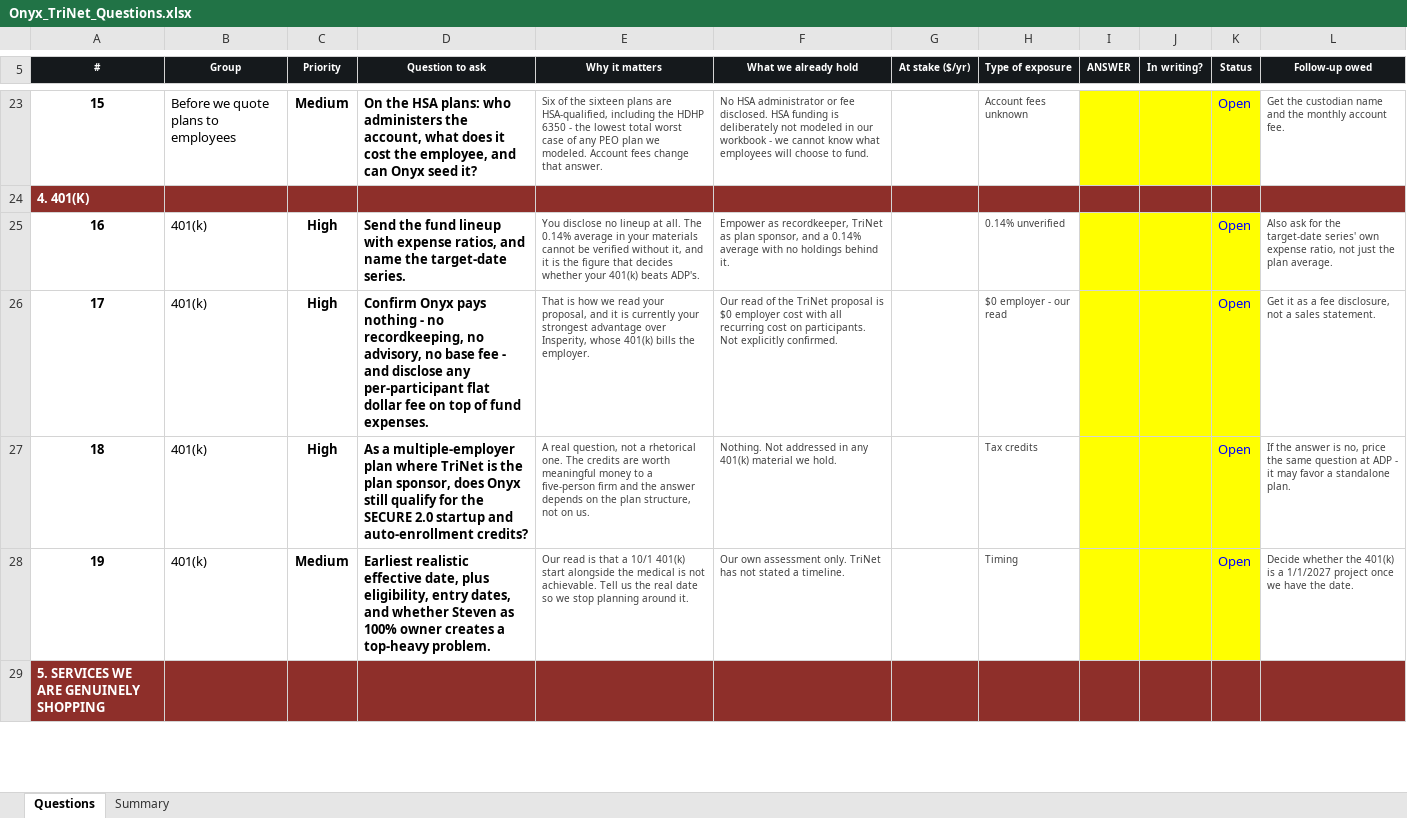
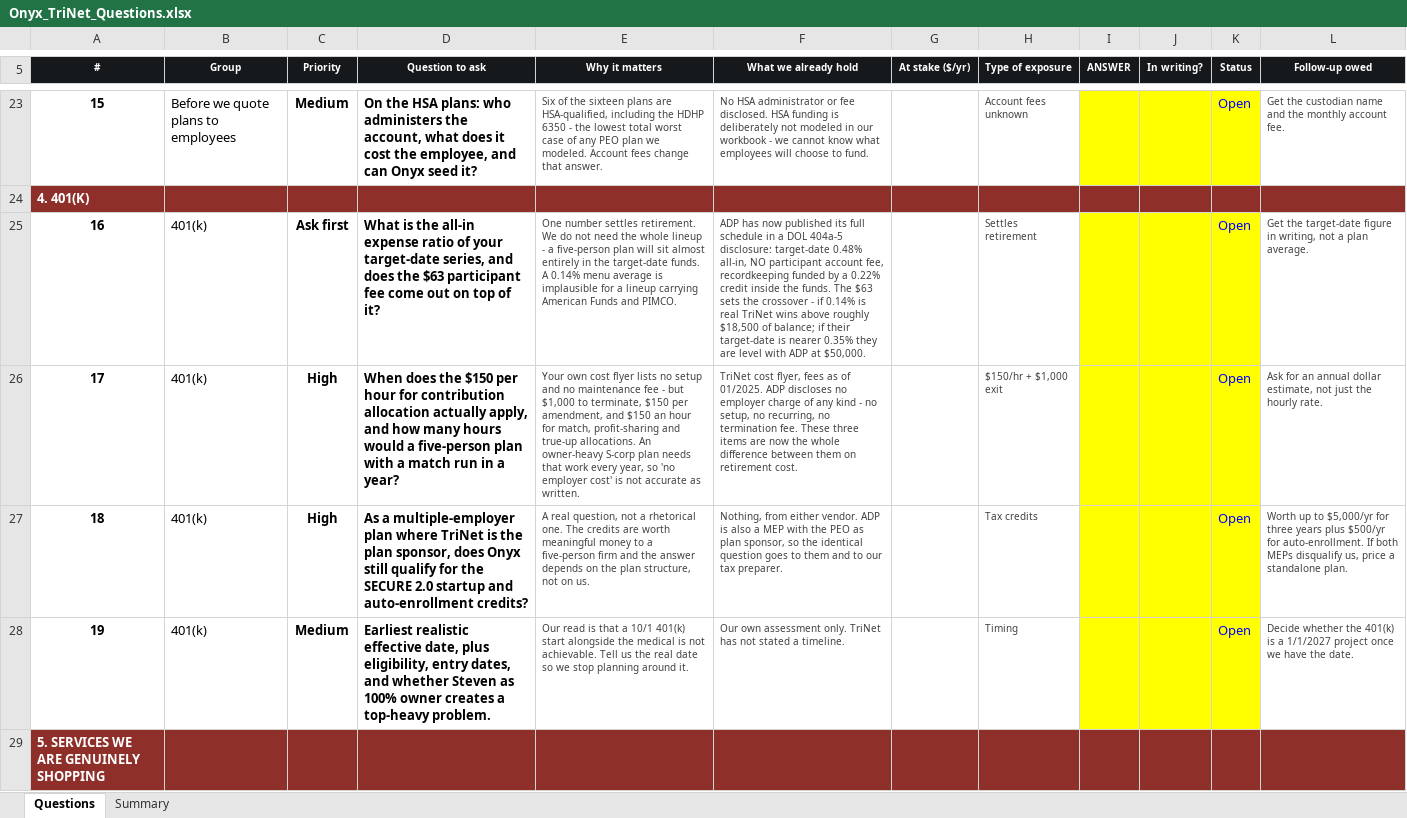
Before and after one commit to Onyxcfo/Health-Insurance-PEO, an Excel workbook: deliverables/Onyx_TriNet_Questions.xlsx, sheet Questions, drawn as a sheet; only a part is shown, gaps mark what is left out; values as stored, in another font and other column widths than the file's, no borders; charts and pictures not drawn; the diff names each change by its address in the sheet, - before the commit and + after, or states it on an @@ line.

```diff
--- a/deliverables/Onyx_TriNet_Questions.xlsx (sheet Questions)
+++ b/deliverables/Onyx_TriNet_Questions.xlsx (sheet Questions)
-C25 (Priority): High
+C25 (Priority): Ask first
-D25 (Question to ask): Send the fund lineup with expense ratios, and name the target-date series.
+D25 (Question to ask): What is the all-in expense ratio of your target-date series, and does the $63 participant fee come out on top of it?
-E25 (Why it matters): You disclose no lineup at all. The 0.14% average in your materials cannot be verified without it, and it is the figure that decides whether your 401(k) beats ADP's.
+E25 (Why it matters): One number settles retirement. We do not need the whole lineup - a five-person plan will sit almost entirely in the target-date funds. A 0.14% menu average is implausible for a lineup carrying American Funds and PIMCO.
-F25 (What we already hold): Empower as recordkeeper, TriNet as plan sponsor, and a 0.14% average with no holdings behind it.
+F25 (What we already hold): ADP has now published its full schedule in a DOL 404a-5 disclosure: target-date 0.48% all-in, NO participant account fee, recordkeeping funded by a 0.22% credit inside the funds. The $63 sets the crossover - if 0.14% is real TriNet wins above roughly $18,500 of balance; if their target-date is nearer 0.35% they are level with ADP at $50,000.
-H25 (Type of exposure): 0.14% unverified
+H25 (Type of exposure): Settles retirement
-L25 (Follow-up owed): Also ask for the target-date series' own expense ratio, not just the plan average.
+L25 (Follow-up owed): Get the target-date figure in writing, not a plan average.
-D26 (Question to ask): Confirm Onyx pays nothing - no recordkeeping, no advisory, no base fee - and disclose any per-participant flat dollar fee on top of fund expenses.
+D26 (Question to ask): When does the $150 per hour for contribution allocation actually apply, and how many hours would a five-person plan with a match run in a year?
-E26 (Why it matters): That is how we read your proposal, and it is currently your strongest advantage over Insperity, whose 401(k) bills the employer.
+E26 (Why it matters): Your own cost flyer lists no setup and no maintenance fee - but $1,000 to terminate, $150 per amendment, and $150 an hour for match, profit-sharing and true-up allocations. An owner-heavy S-corp plan needs that work every year, so 'no employer cost' is not accurate as written.
-F26 (What we already hold): Our read of the TriNet proposal is $0 employer cost with all recurring cost on participants. Not explicitly confirmed.
+F26 (What we already hold): TriNet cost flyer, fees as of 01/2025. ADP discloses no employer charge of any kind - no setup, no recurring, no termination fee. These three items are now the whole difference between them on retirement cost.
-H26 (Type of exposure): $0 employer - our read
+H26 (Type of exposure): $150/hr + $1,000 exit
-L26 (Follow-up owed): Get it as a fee disclosure, not a sales statement.
+L26 (Follow-up owed): Ask for an annual dollar estimate, not just the hourly rate.
-F27 (What we already hold): Nothing. Not addressed in any 401(k) material we hold.
+F27 (What we already hold): Nothing, from either vendor. ADP is also a MEP with the PEO as plan sponsor, so the identical question goes to them and to our tax preparer.
-L27 (Follow-up owed): If the answer is no, price the same question at ADP - it may favor a standalone…
+L27 (Follow-up owed): Worth up to $5,000/yr for three years plus $500/yr for auto-enrollment. If both MEPs disqualify us, price a standalone…
```
Also changed, not shown: sheet Summary, 4 other files.
